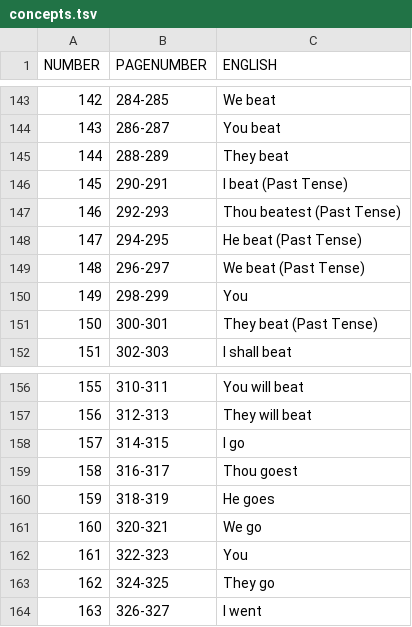
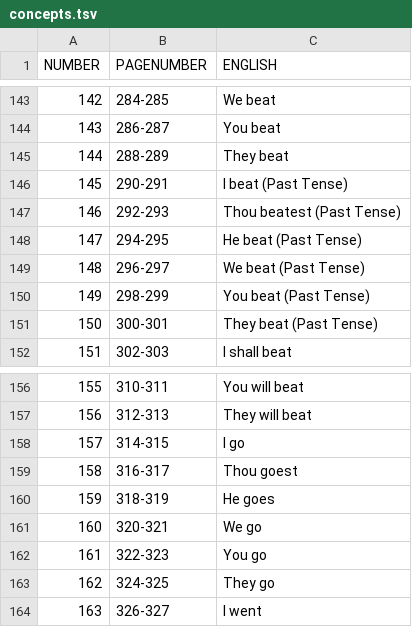
Before and after one commit to lexibank/lsi, a TSV file: etc/concepts.tsv, drawn as a sheet; only a part is shown, gaps mark what is left out.

```diff
--- a/etc/concepts.tsv
+++ b/etc/concepts.tsv
@@ -149,3 +149,3 @@ NUMBER	PAGENUMBER	ENGLISH
 148	296-297	We beat (Past Tense)
-149	298-299	You
+149	298-299	You beat (Past Tense)
 150	300-301	They beat (Past Tense)
@@ -161,3 +161,3 @@ NUMBER	PAGENUMBER	ENGLISH
 160	320-321	We go
-161	322-323	You
+161	322-323	You go
 162	324-325	They go
```
Also changed, not shown: 3 other files.
